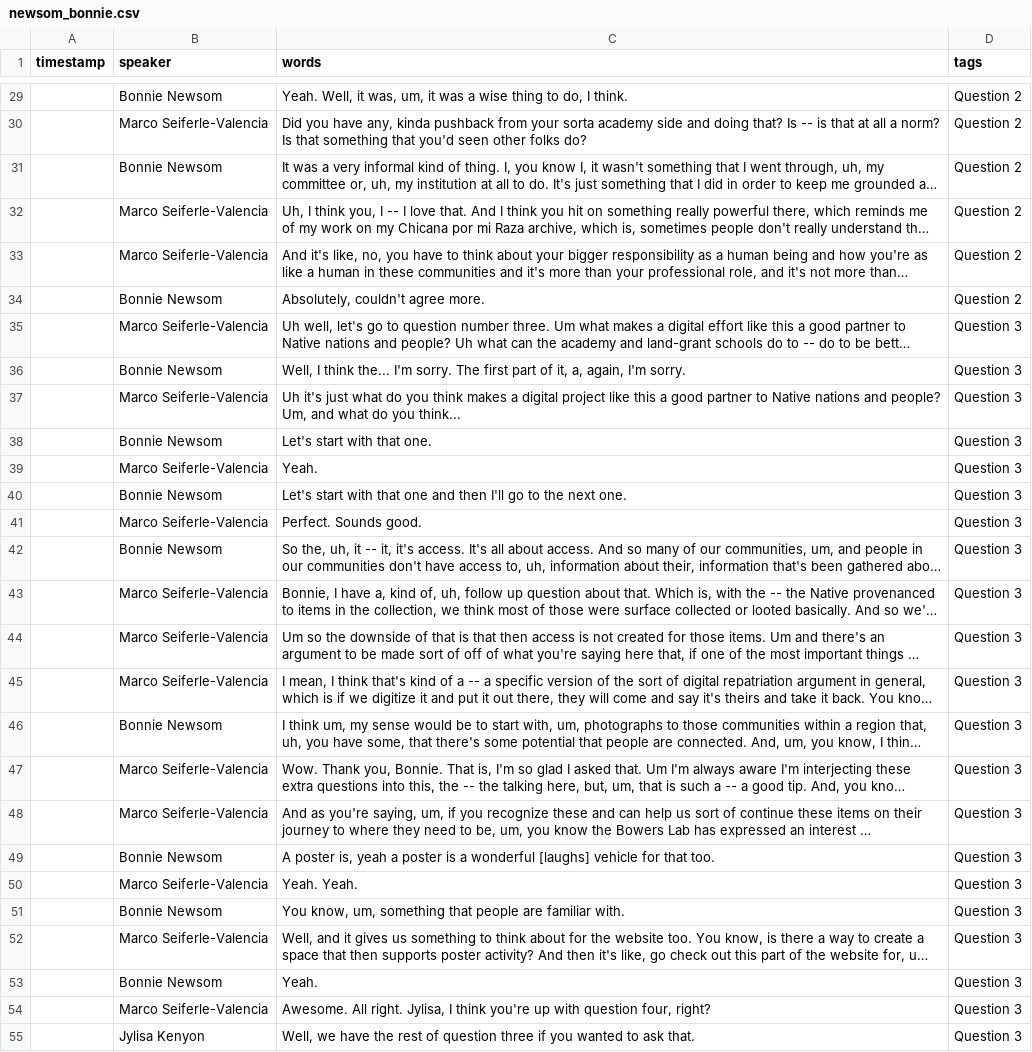
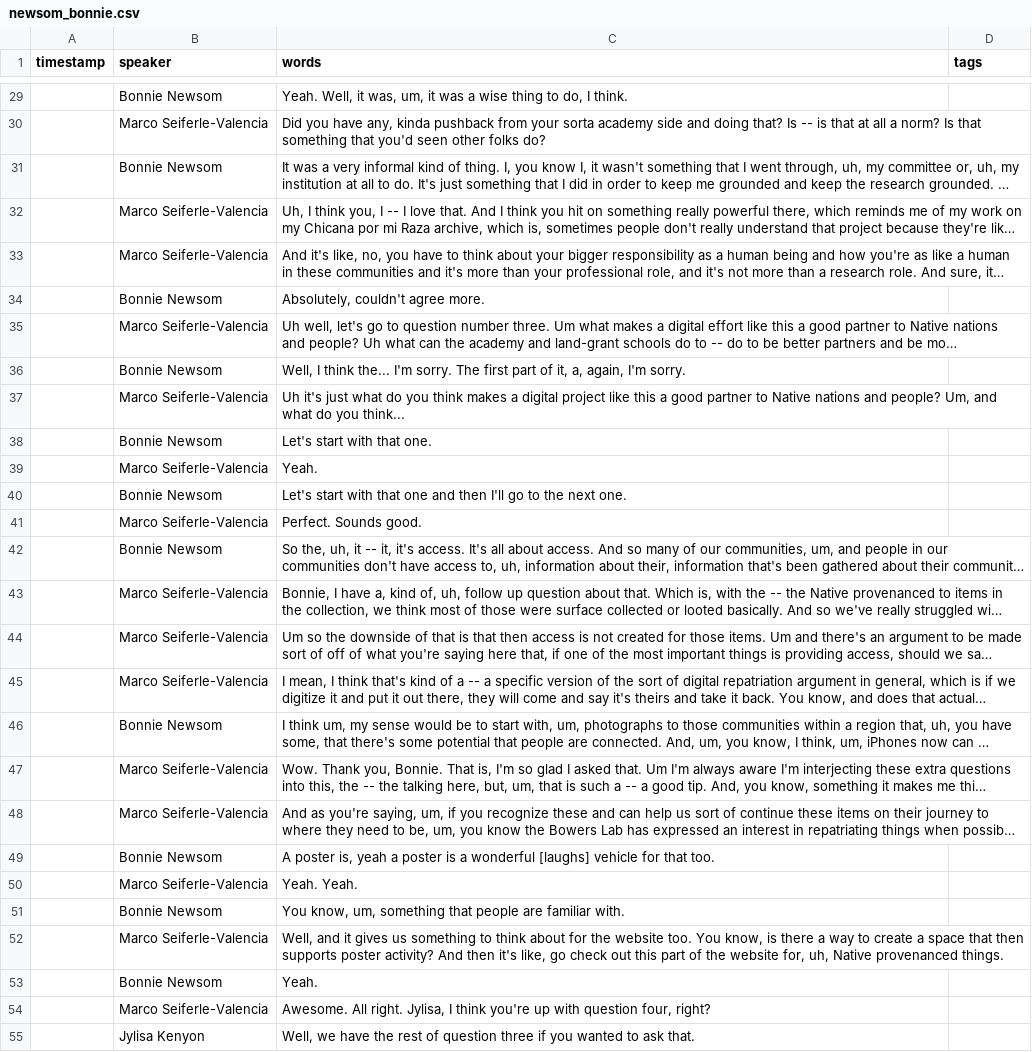
Before and after one commit to jylisadoney/CLIR-AB-Transcripts, a CSV file: _data/transcripts/newsom_bonnie.csv, drawn as a sheet; only a part is shown, gaps mark what is left out; long unchanged cells end in …; the diff covers the shown part only; the diff names each change by its address in the sheet, - before the commit and + after, or states it on an @@ line.

```diff
--- a/_data/transcripts/newsom_bonnie.csv
+++ b/_data/transcripts/newsom_bonnie.csv
-D29:D34 (tags): Question 2
+D29:D34 (tags): (empty)
-D35:D55 (tags): Question 3
+D35:D55 (tags): (empty)
```
Also changed, not shown: 118 edited cells elsewhere in this file, 1 other file.
